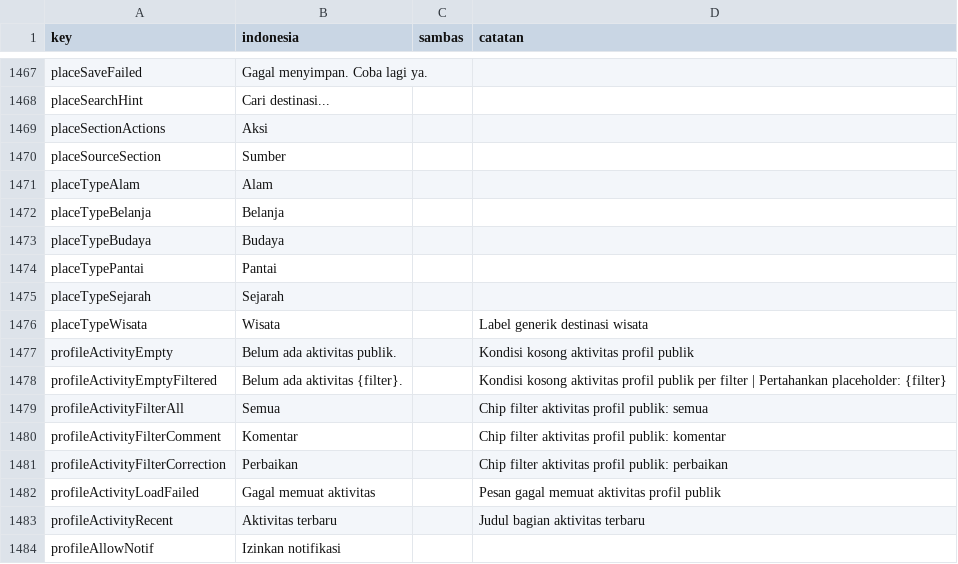
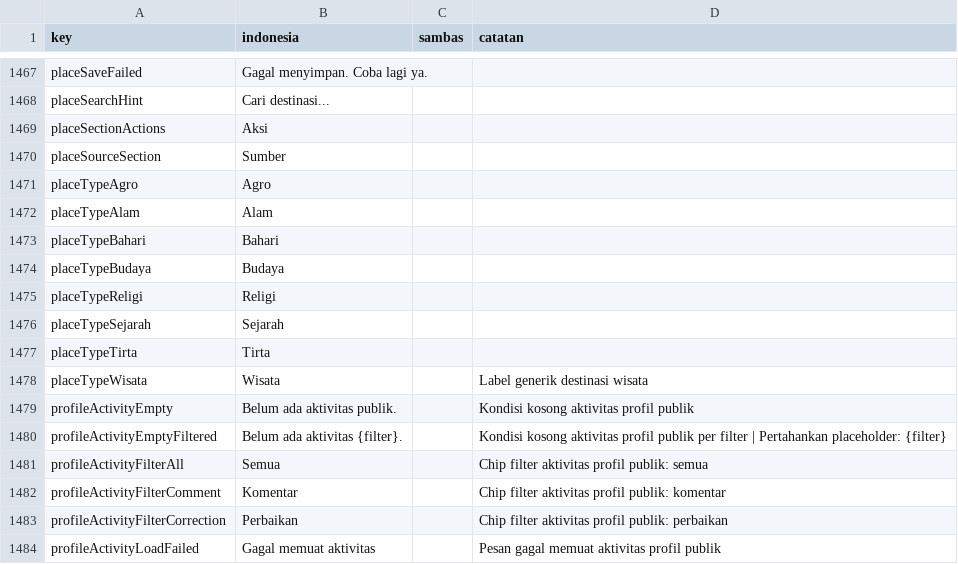
Before and after one commit to sambasku/mobile, a CSV file: l10n/sheet/ui_strings.csv, drawn as a sheet; only a part is shown, gaps mark what is left out; the shorter side is filled out with more unchanged rows; removed rows and columns are numbered as before the commit, all else as after; the diff names each change by its address in the sheet, - before the commit and + after, or states it on an @@ line.

```diff
--- a/l10n/sheet/ui_strings.csv
+++ b/l10n/sheet/ui_strings.csv
+row 1471: placeTypeAgro | Agro
-row 1472: placeTypeBelanja | Belanja
+row 1473: placeTypeBahari | Bahari
-row 1474: placeTypePantai | Pantai
+row 1475: placeTypeReligi | Religi
+row 1477: placeTypeTirta | Tirta
```
Also changed, not shown: 11 other files.
